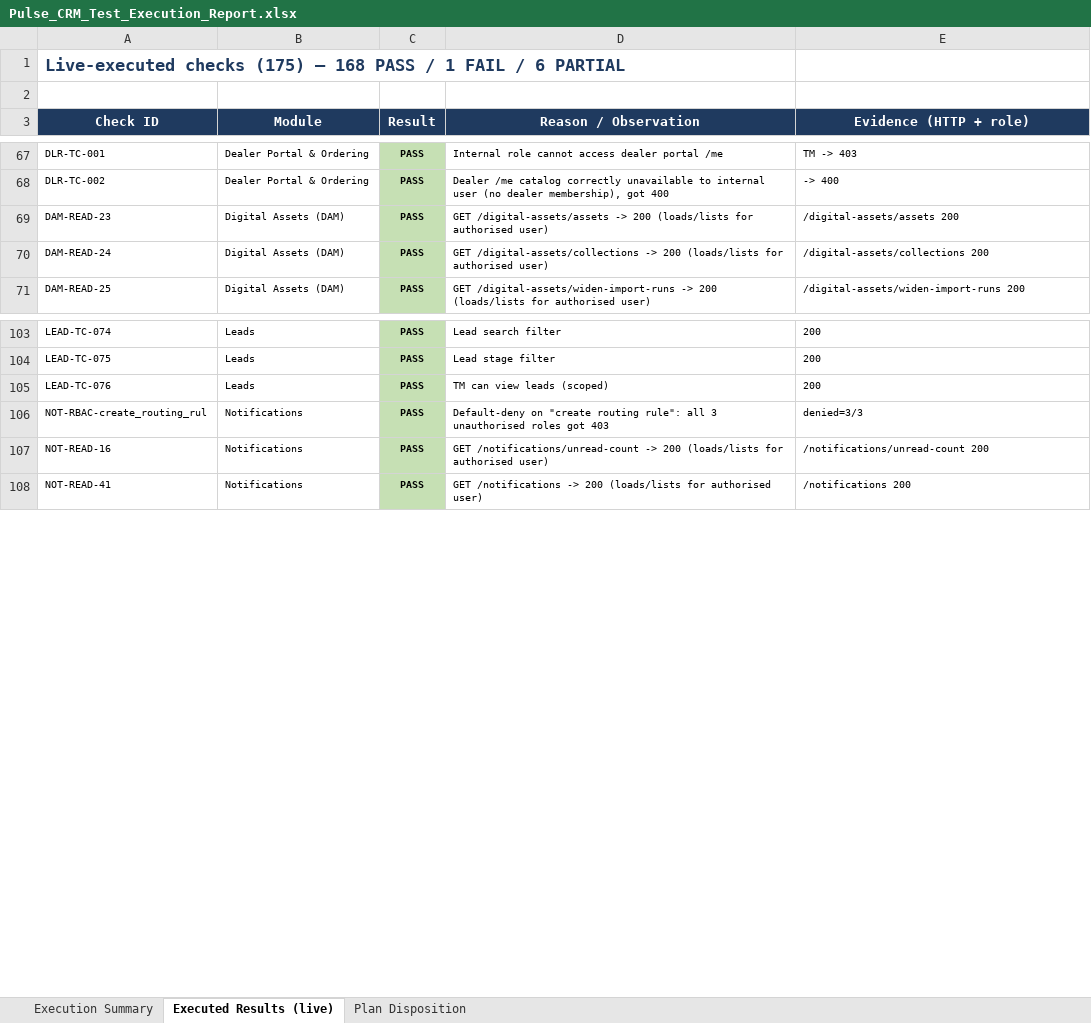
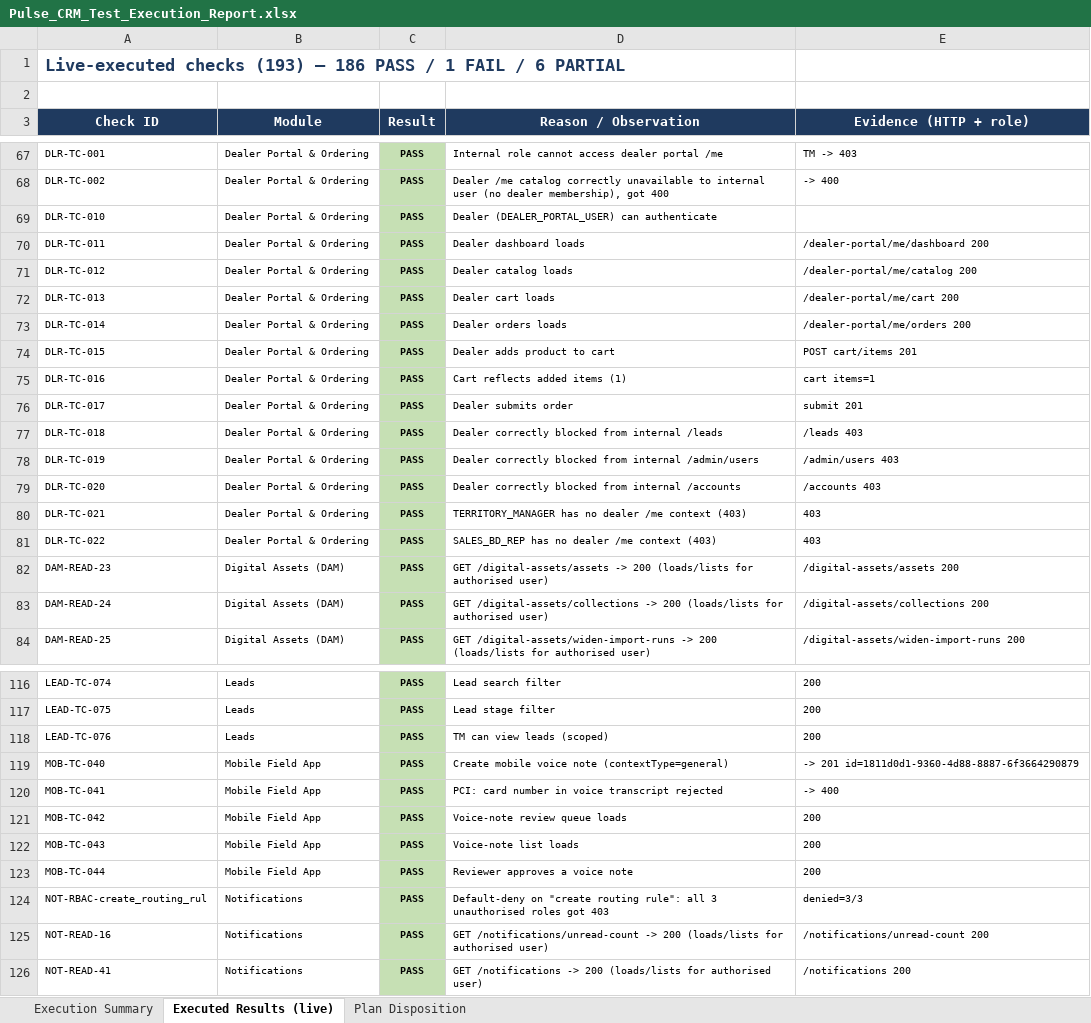
Before and after one commit to ahmadhassan91/dynamic-aqs-pulse-platform, an Excel workbook: docs/test-plan/Pulse_CRM_Test_Execution_Report.xlsx, sheet Executed Results (live), drawn as a sheet; only a part is shown, gaps mark what is left out; values as stored, in another font and other column widths than the file's, no borders; the diff names each change by its address in the sheet, - before the commit and + after, or states it on an @@ line.

```diff
--- a/docs/test-plan/Pulse_CRM_Test_Execution_Report.xlsx (sheet Executed Results (live))
+++ b/docs/test-plan/Pulse_CRM_Test_Execution_Report.xlsx (sheet Executed Results (live))
-A1 (Check ID): Live-executed checks (175) — 168 PASS /…
+A1 (Check ID): Live-executed checks (193) — 186 PASS /…
+row 69: DLR-TC-010 | Dealer Portal & Ordering | PASS | Dealer (DEALER_PORTAL_USER) can authenticate
+row 70: DLR-TC-011 | Dealer Portal & Ordering | PASS | Dealer dashboard loads | /dealer-portal/me/dashboard 200
+row 71: DLR-TC-012 | Dealer Portal & Ordering | PASS | Dealer catalog loads | /dealer-portal/me/catalog 200
+row 72: DLR-TC-013 | Dealer Portal & Ordering | PASS | Dealer cart loads | /dealer-portal/me/cart 200
+row 73: DLR-TC-014 | Dealer Portal & Ordering | PASS | Dealer orders loads | /dealer-portal/me/orders 200
+row 74: DLR-TC-015 | Dealer Portal & Ordering | PASS | Dealer adds product to cart | POST cart/items 201
+row 75: DLR-TC-016 | Dealer Portal & Ordering | PASS | Cart reflects added items (1) | cart items=1
+row 76: DLR-TC-017 | Dealer Portal & Ordering | PASS | Dealer submits order | submit 201
+row 77: DLR-TC-018 | Dealer Portal & Ordering | PASS | Dealer correctly blocked from internal /leads | /leads 403
+row 78: DLR-TC-019 | Dealer Portal & Ordering | PASS | Dealer correctly blocked from internal /admin/users | /admin/users 403
+row 79: DLR-TC-020 | Dealer Portal & Ordering | PASS | Dealer correctly blocked from internal /accounts | /accounts 403
+row 80: DLR-TC-021 | Dealer Portal & Ordering | PASS | TERRITORY_MANAGER has no dealer /me context (403) | 403
+row 81: DLR-TC-022 | Dealer Portal & Ordering | PASS | SALES_BD_REP has no dealer /me context (403) | 403
+row 119: MOB-TC-040 | Mobile Field App | PASS | Create mobile voice note (contextType=general) | -> 201 id=1811d0d1-9360-4d88-8887-6f3664290879
+row 120: MOB-TC-041 | Mobile Field App | PASS | PCI: card number in voice transcript rejected | -> 400
+row 121: MOB-TC-042 | Mobile Field App | PASS | Voice-note review queue loads | 200
+row 122: MOB-TC-043 | Mobile Field App | PASS | Voice-note list loads | 200
+row 123: MOB-TC-044 | Mobile Field App | PASS | Reviewer approves a voice note | 200
```
Also changed, not shown: sheet Plan Disposition, sheet Execution Summary, docs/test-plan/Pulse_CRM_Module_Execution_Report.xlsx, 1 other file.
